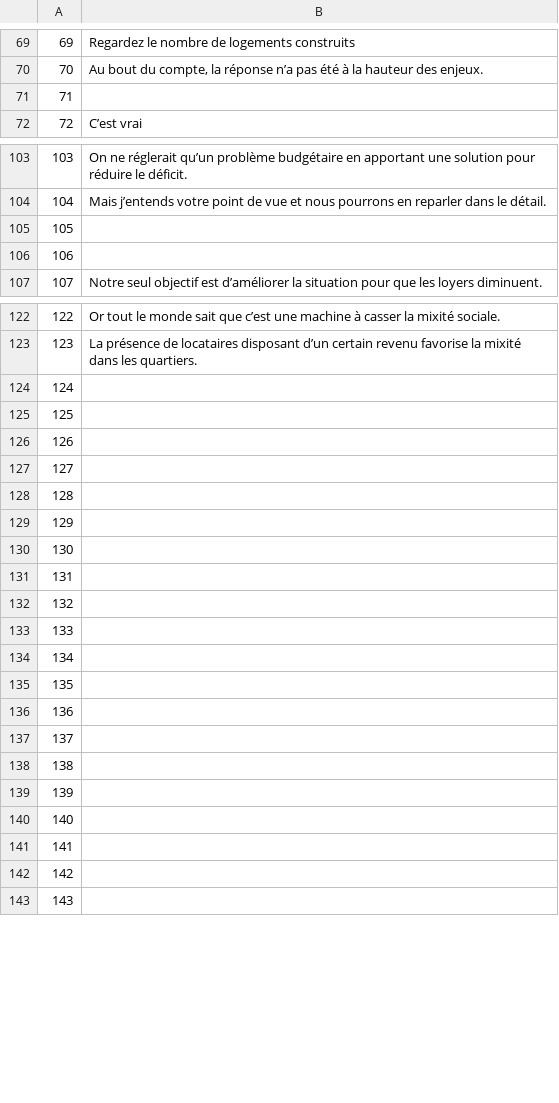
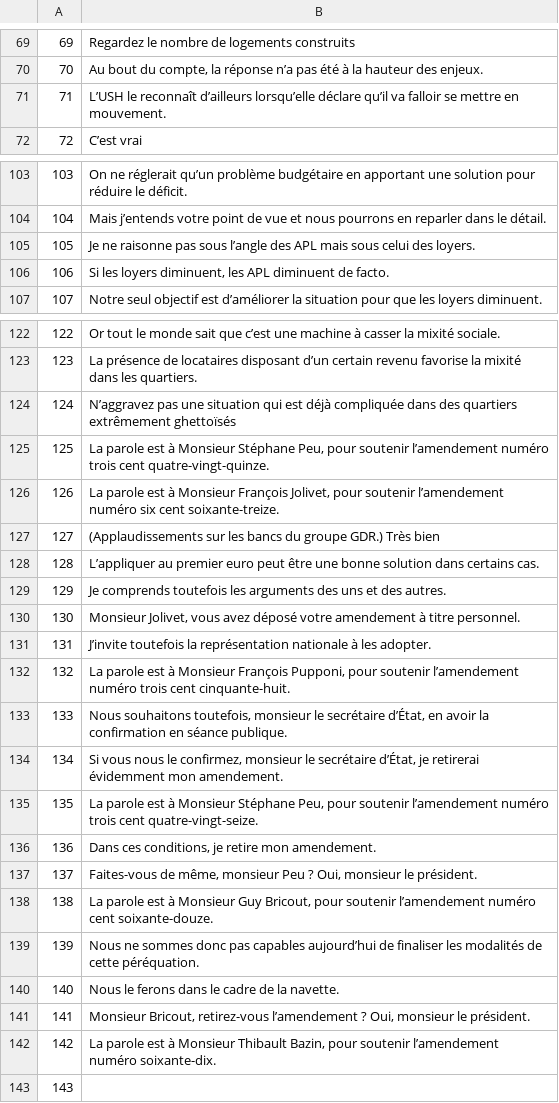
Before and after one commit to common-voice/cv-global-sprint-sentences, a CSV file: corpus.fr.csv, drawn as a sheet; only a part is shown, gaps mark what is left out; the diff covers the shown part only.

Commit message:
New translations corpus.csv (French)

```diff
--- a/corpus.fr.csv
+++ b/corpus.fr.csv
@@ -70,3 +70,3 @@
 "70","Au bout du compte, la réponse n’a pas été à la hauteur des enjeux."
-"71",""
+"71","L’USH le reconnaît d’ailleurs lorsqu’elle déclare qu’il va falloir se mettre en mouvement."
 "72","C’est vrai"
@@ -104,4 +104,4 @@
 "104","Mais j’entends votre point de vue et nous pourrons en reparler dans le détail."
-"105",""
-"106",""
+"105","Je ne raisonne pas sous l’angle des APL mais sous celui des loyers."
+"106","Si les loyers diminuent, les APL diminuent de facto."
 "107","Notre seul objectif est d’améliorer la situation pour que les loyers diminuent."
@@ -123,21 +123,21 @@
 "123","La présence de locataires disposant d’un certain revenu favorise la mixité dans les quartiers."
-"124",""
-"125",""
-"126",""
-"127",""
-"128",""
-"129",""
-"130",""
-"131",""
-"132",""
-"133",""
-"134",""
-"135",""
-"136",""
-"137",""
-"138",""
-"139",""
-"140",""
-"141",""
-"142",""
+"124","N’aggravez pas une situation qui est déjà compliquée dans des quartiers extrêmement ghettoïsés"
+"125","La parole est à Monsieur Stéphane Peu, pour soutenir l’amendement numéro trois cent quatre-vingt-quinze."
+"126","La parole est à Monsieur François Jolivet, pour soutenir l’amendement numéro six cent soixante-treize."
+"127","(Applaudissements sur les bancs du groupe GDR.) Très bien"
+"128","L’appliquer au premier euro peut être une bonne solution dans certains cas."
+"129","Je comprends toutefois les arguments des uns et des autres."
+"130","Monsieur Jolivet, vous avez déposé votre amendement à titre personnel."
+"131","J’invite toutefois la représentation nationale à les adopter."
+"132","La parole est à Monsieur François Pupponi, pour soutenir l’amendement numéro trois cent cinquante-huit."
+"133","Nous souhaitons toutefois, monsieur le secrétaire d’État, en avoir la confirmation en séance publique."
+"134","Si vous nous le confirmez, monsieur le secrétaire d’État, je retirerai évidemment mon amendement."
+"135","La parole est à Monsieur Stéphane Peu, pour soutenir l’amendement numéro trois cent quatre-vingt-seize."
+"136","Dans ces conditions, je retire mon amendement."
+"137","Faites-vous de même, monsieur Peu ? Oui, monsieur le président."
+"138","La parole est à Monsieur Guy Bricout, pour soutenir l’amendement numéro cent soixante-douze."
+"139","Nous ne sommes donc pas capables aujourd’hui de finaliser les modalités de cette péréquation."
+"140","Nous le ferons dans le cadre de la navette."
+"141","Monsieur Bricout, retirez-vous l’amendement ? Oui, monsieur le président."
+"142","La parole est à Monsieur Thibault Bazin, pour soutenir l’amendement numéro soixante-dix."
 "143",""
```
Also changed, not shown: 5 edited cells elsewhere in this file.
